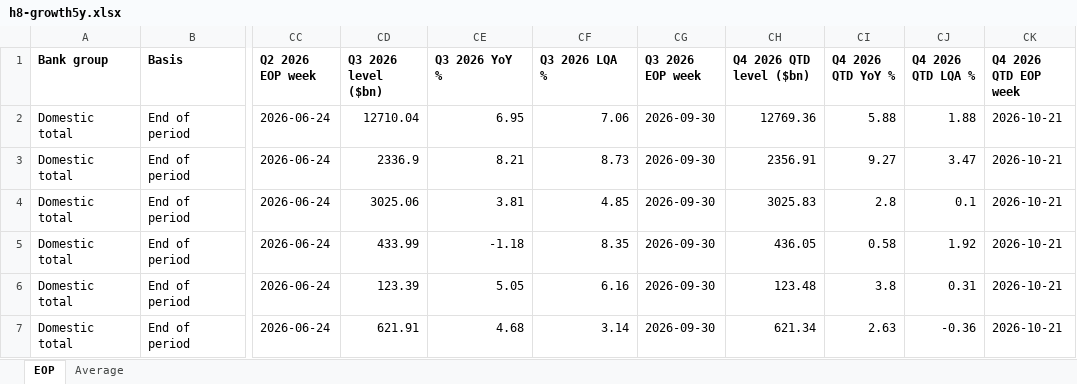
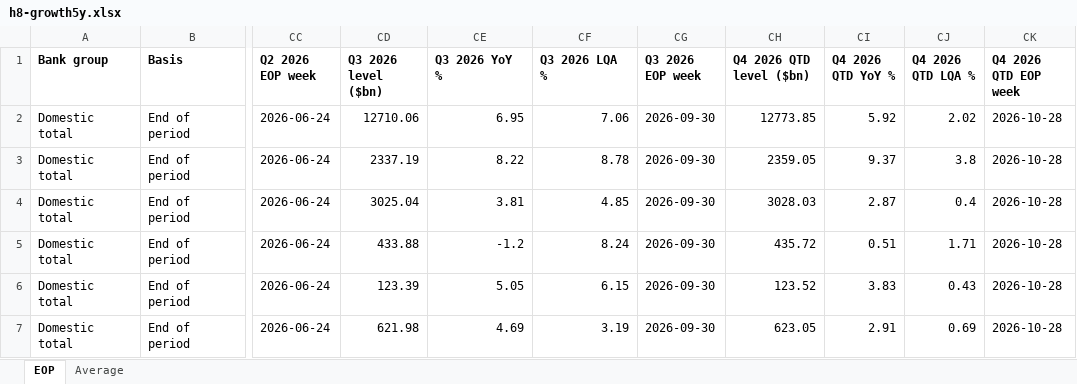
Before and after one commit to ehines12/research-hub, an Excel workbook: data/h8-growth5y.xlsx, sheet EOP, drawn as a sheet; only a part is shown, gaps mark what is left out; values as stored, in another font and other column widths than the file's, no borders; the diff covers the shown part only; the diff names each change by its address in the sheet, - before the commit and + after, or states it on an @@ line.

```diff
--- a/data/h8-growth5y.xlsx (sheet EOP)
+++ b/data/h8-growth5y.xlsx (sheet EOP)
-CD2 (Q3 2026 level ($bn)): 12710.04
+CD2 (Q3 2026 level ($bn)): 12710.06
-CH2 (Q4 2026 QTD level ($bn)): 12769.36
+CH2 (Q4 2026 QTD level ($bn)): 12773.85
-CI2 (Q4 2026 QTD YoY %): 5.88
+CI2 (Q4 2026 QTD YoY %): 5.92
-CJ2 (Q4 2026 QTD LQA %): 1.88
+CJ2 (Q4 2026 QTD LQA %): 2.02
-CK2:CK7 (Q4 2026 QTD EOP week): 2026-10-21
+CK2:CK7 (Q4 2026 QTD EOP week): 2026-10-28
-CD3 (Q3 2026 level ($bn)): 2336.9
+CD3 (Q3 2026 level ($bn)): 2337.19
-CE3 (Q3 2026 YoY %): 8.21
+CE3 (Q3 2026 YoY %): 8.22
-CF3 (Q3 2026 LQA %): 8.73
+CF3 (Q3 2026 LQA %): 8.78
-CH3 (Q4 2026 QTD level ($bn)): 2356.91
+CH3 (Q4 2026 QTD level ($bn)): 2359.05
-CI3 (Q4 2026 QTD YoY %): 9.27
+CI3 (Q4 2026 QTD YoY %): 9.37
-CJ3 (Q4 2026 QTD LQA %): 3.47
+CJ3 (Q4 2026 QTD LQA %): 3.8
-CD4 (Q3 2026 level ($bn)): 3025.06
+CD4 (Q3 2026 level ($bn)): 3025.04
-CH4 (Q4 2026 QTD level ($bn)): 3025.83
+CH4 (Q4 2026 QTD level ($bn)): 3028.03
-CI4 (Q4 2026 QTD YoY %): 2.8
+CI4 (Q4 2026 QTD YoY %): 2.87
-CJ4 (Q4 2026 QTD LQA %): 0.1
+CJ4 (Q4 2026 QTD LQA %): 0.4
-CD5 (Q3 2026 level ($bn)): 433.99
+CD5 (Q3 2026 level ($bn)): 433.88
-CE5 (Q3 2026 YoY %): -1.18
+CE5 (Q3 2026 YoY %): -1.2
-CF5 (Q3 2026 LQA %): 8.35
+CF5 (Q3 2026 LQA %): 8.24
-CH5 (Q4 2026 QTD level ($bn)): 436.05
+CH5 (Q4 2026 QTD level ($bn)): 435.72
-CI5 (Q4 2026 QTD YoY %): 0.58
+CI5 (Q4 2026 QTD YoY %): 0.51
-CJ5 (Q4 2026 QTD LQA %): 1.92
+CJ5 (Q4 2026 QTD LQA %): 1.71
-CF6 (Q3 2026 LQA %): 6.16
+CF6 (Q3 2026 LQA %): 6.15
-CH6 (Q4 2026 QTD level ($bn)): 123.48
+CH6 (Q4 2026 QTD level ($bn)): 123.52
-CI6 (Q4 2026 QTD YoY %): 3.8
+CI6 (Q4 2026 QTD YoY %): 3.83
-CJ6 (Q4 2026 QTD LQA %): 0.31
+CJ6 (Q4 2026 QTD LQA %): 0.43
-CD7 (Q3 2026 level ($bn)): 621.91
+CD7 (Q3 2026 level ($bn)): 621.98
-CE7 (Q3 2026 YoY %): 4.68
+CE7 (Q3 2026 YoY %): 4.69
-CF7 (Q3 2026 LQA %): 3.14
+CF7 (Q3 2026 LQA %): 3.19
-CH7 (Q4 2026 QTD level ($bn)): 621.34
+CH7 (Q4 2026 QTD level ($bn)): 623.05
-CI7 (Q4 2026 QTD YoY %): 2.63
+CI7 (Q4 2026 QTD YoY %): 2.91
-CJ7 (Q4 2026 QTD LQA %): -0.36
+CJ7 (Q4 2026 QTD LQA %): 0.69
```
Also changed, not shown: 271 edited cells elsewhere in this sheet, sheet Average, data/h8-quarterly.xlsx, 15 other files.
